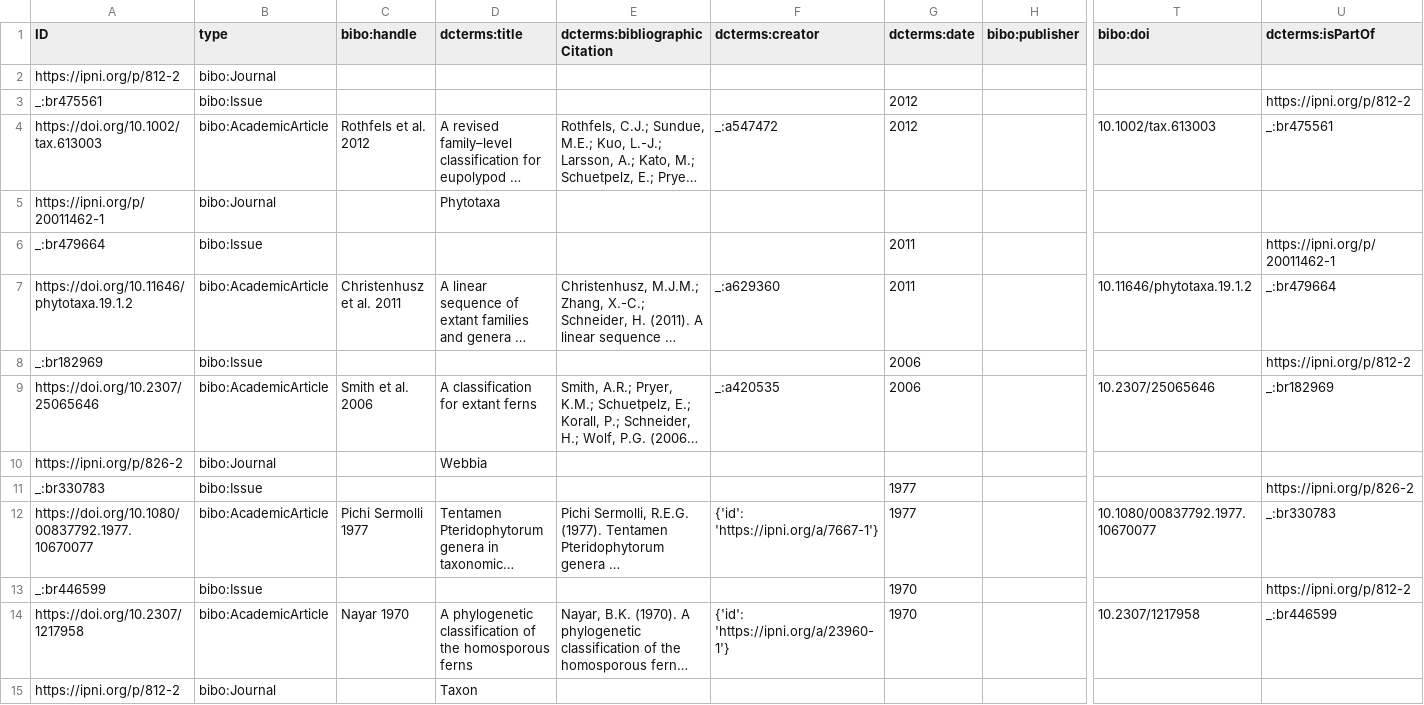
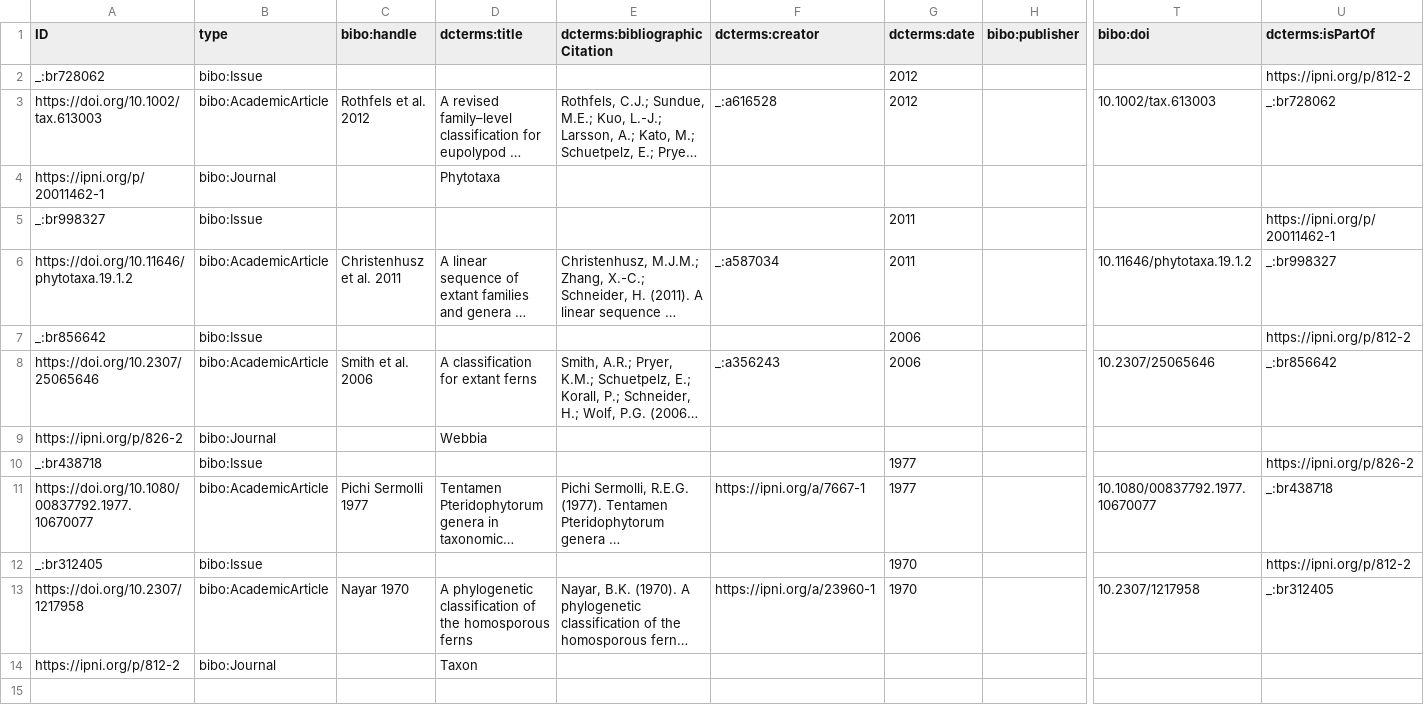
Before and after one commit to tdwg/tcs2, a CSV file: recipes/eupolypods-rothfels-2012/datapackage/BibliographicResource.csv, drawn as a sheet; only a part is shown, gaps mark what is left out; long unchanged cells end in …; removed rows and columns are numbered as before the commit, all else as after; rows hold the shown columns only; the diff names each change by its address in the sheet, - before the commit and + after, or states it on an @@ line.

```diff
--- a/recipes/eupolypods-rothfels-2012/datapackage/BibliographicResource.csv
+++ b/recipes/eupolypods-rothfels-2012/datapackage/BibliographicResource.csv
-row 2: https://ipni.org/p/812-2 | bibo:Journal
-A2 (ID): _:br475561
+A2 (ID): _:br728062
-F3 (dcterms:creator): _:a547472
+F3 (dcterms:creator): _:a616528
-U3 (dcterms:isPartOf): _:br475561
+U3 (dcterms:isPartOf): _:br728062
-A5 (ID): _:br479664
+A5 (ID): _:br998327
-F6 (dcterms:creator): _:a629360
+F6 (dcterms:creator): _:a587034
-U6 (dcterms:isPartOf): _:br479664
+U6 (dcterms:isPartOf): _:br998327
-A7 (ID): _:br182969
+A7 (ID): _:br856642
-F8 (dcterms:creator): _:a420535
+F8 (dcterms:creator): _:a356243
-U8 (dcterms:isPartOf): _:br182969
+U8 (dcterms:isPartOf): _:br856642
-A10 (ID): _:br330783
+A10 (ID): _:br438718
-F11 (dcterms:creator): {'id': 'https://ipni.org/a/7667-1'}
+F11 (dcterms:creator): https://ipni.org/a/7667-1
-U11 (dcterms:isPartOf): _:br330783
+U11 (dcterms:isPartOf): _:br438718
-A12 (ID): _:br446599
+A12 (ID): _:br312405
-F13 (dcterms:creator): {'id': 'https://ipni.org/a/23960-1'}
+F13 (dcterms:creator): https://ipni.org/a/23960-1
-U13 (dcterms:isPartOf): _:br446599
+U13 (dcterms:isPartOf): _:br312405
```
Also changed, not shown: recipes/eupolypods-rothfels-2012/datapackage/Agent.csv, recipes/eupolypods-rothfels-2012/datapackage/GroupMember.csv, 1 other file.
